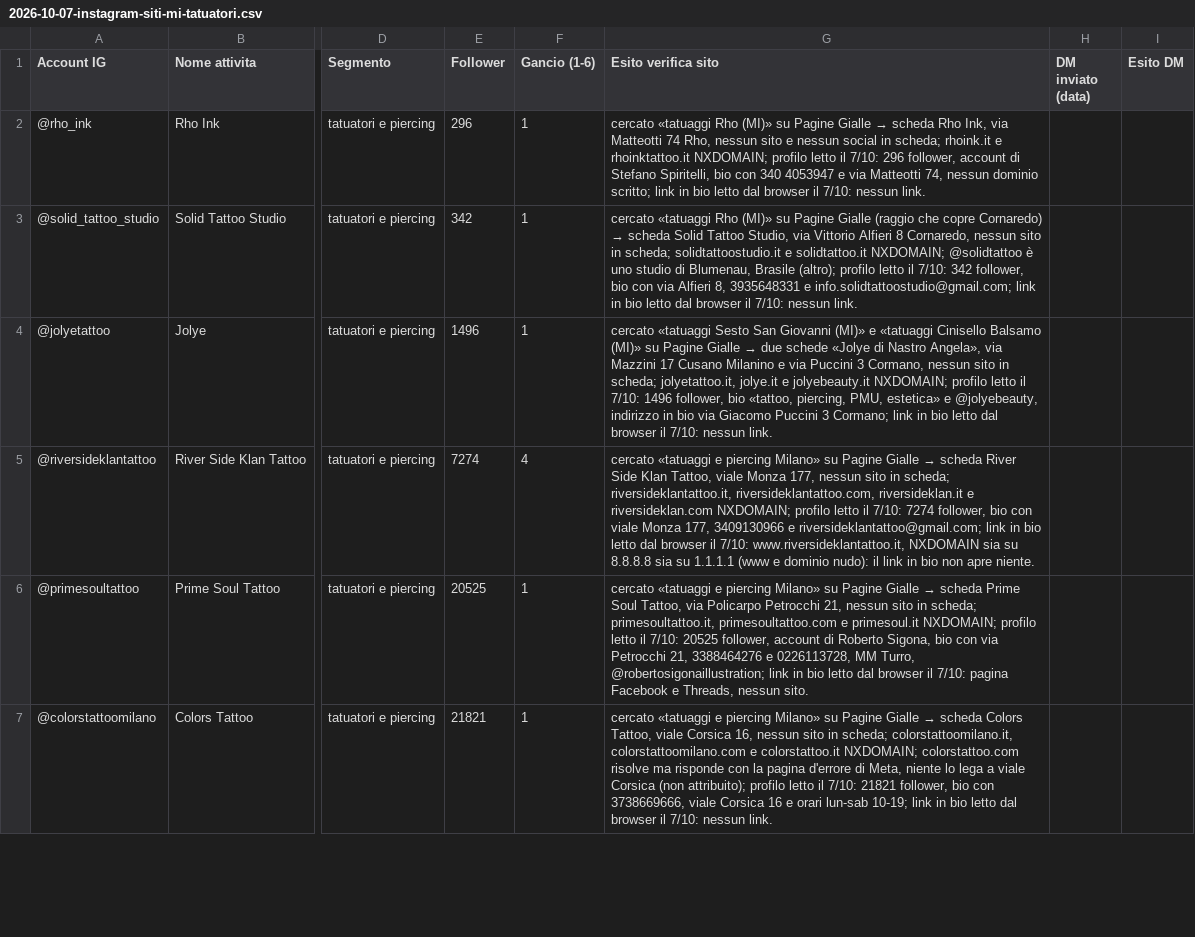
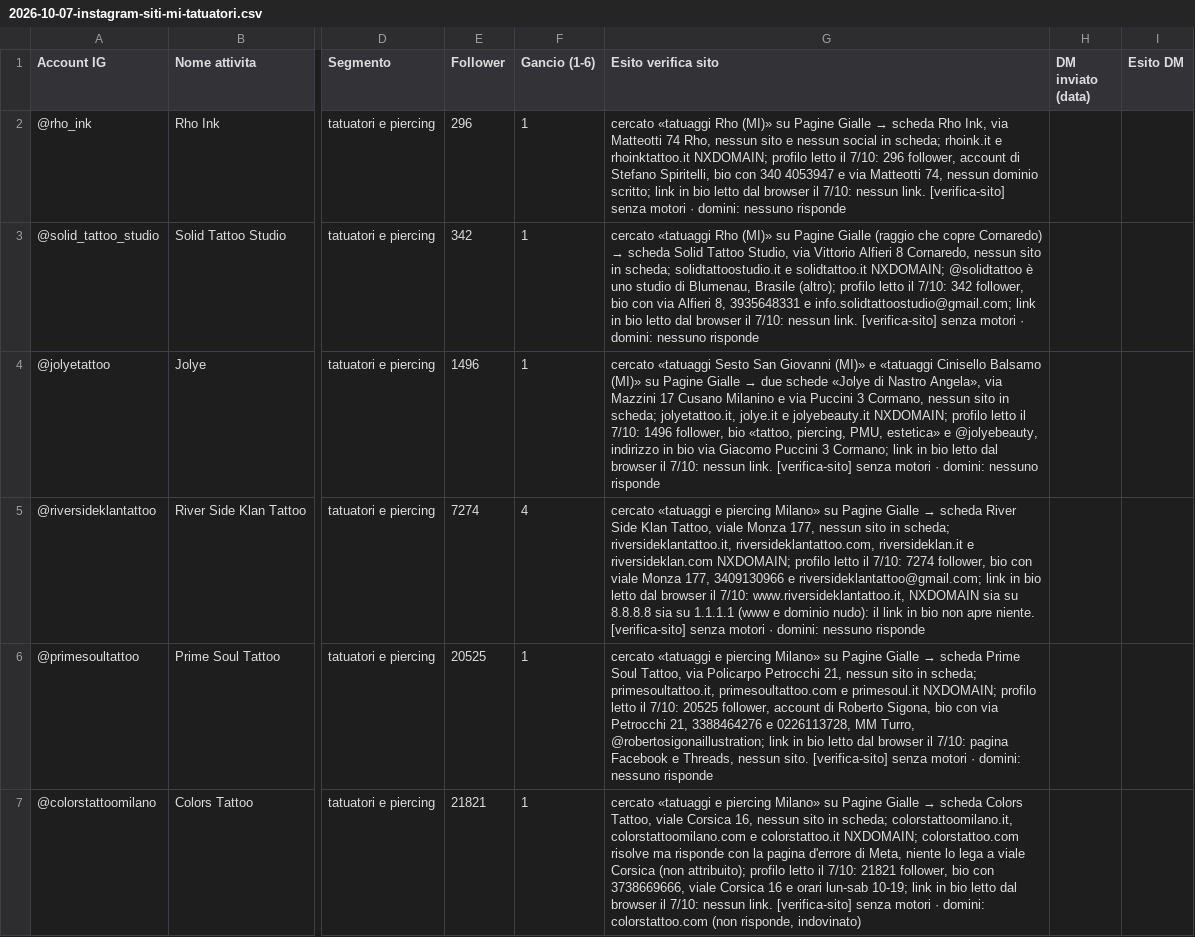
Before and after one commit to Nixo999/denki-brain, a CSV file: 02-Sales/liste/2026-10-07-instagram-siti-mi-tatuatori.csv, drawn as a sheet; only a part is shown, gaps mark what is left out; the diff covers the shown part only; the diff names each change by its address in the sheet, - before the commit and + after, or states it on an @@ line.

```diff
--- a/02-Sales/liste/2026-10-07-instagram-siti-mi-tatuatori.csv
+++ b/02-Sales/liste/2026-10-07-instagram-siti-mi-tatuatori.csv
-G2 (Esito verifica sito): …nessun link.
+G2 (Esito verifica sito): …nessun link. [verifica-sito] senza motori · domini: nessuno risponde
-G3 (Esito verifica sito): …nessun link.
+G3 (Esito verifica sito): …nessun link. [verifica-sito] senza motori · domini: nessuno risponde
-G4 (Esito verifica sito): …nessun link.
+G4 (Esito verifica sito): …nessun link. [verifica-sito] senza motori · domini: nessuno risponde
-G5 (Esito verifica sito): …apre niente.
+G5 (Esito verifica sito): …apre niente. [verifica-sito] senza motori · domini: nessuno risponde
-G6 (Esito verifica sito): …nessun sito.
+G6 (Esito verifica sito): …nessun sito. [verifica-sito] senza motori · domini: nessuno risponde
-G7 (Esito verifica sito): …nessun link.
+G7 (Esito verifica sito): …nessun link. [verifica-sito] senza motori · domini: colorstattoo.com (non risponde, indovinato)
```
Also changed, not shown: 18 edited cells elsewhere in this file, 02-Sales/liste/2026-10-07-instagram-siti-bs-trainer.csv, 02-Sales/liste/2026-10-07-instagram-siti-lo-toelettature.csv, 1 other file.
